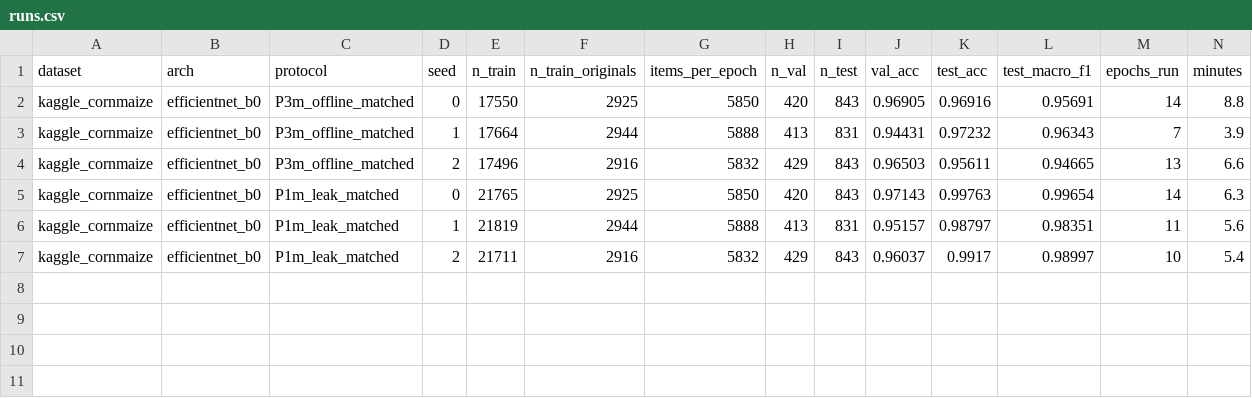
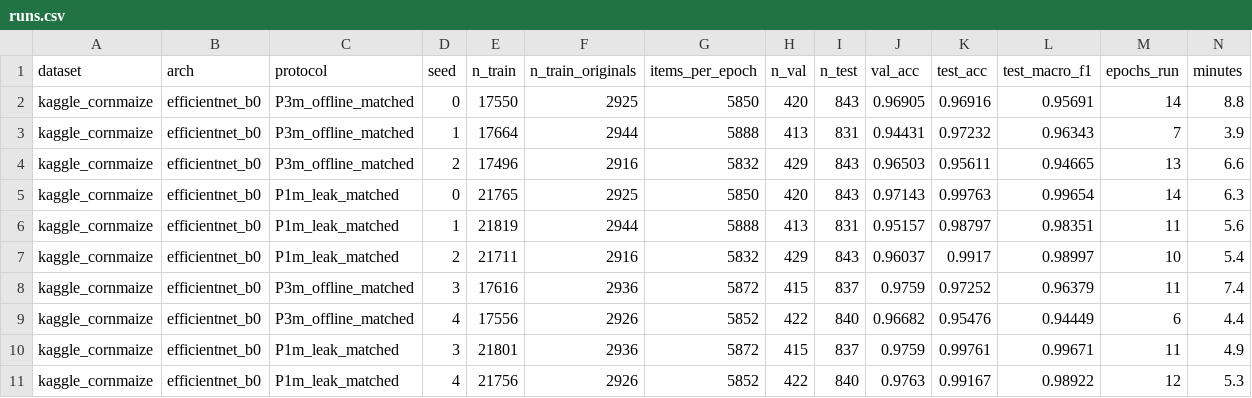
Before and after one commit to tonglethanhhai/rice-maize-leaf-disease-dl-review, a CSV file: leakage_experiments/results_matched_effb0/kaggle_cornmaize/runs.csv, drawn as a sheet.

```diff
--- a/leakage_experiments/results_matched_effb0/kaggle_cornmaize/runs.csv
+++ b/leakage_experiments/results_matched_effb0/kaggle_cornmaize/runs.csv
@@ -7 +7,5 @@ kaggle_cornmaize,efficientnet_b0,P1m_leak_matched,1,21819,2944,5888,413,831,0.95
 kaggle_cornmaize,efficientnet_b0,P1m_leak_matched,2,21711,2916,5832,429,843,0.96037,0.9917,0.98997,10,5.4
+kaggle_cornmaize,efficientnet_b0,P3m_offline_matched,3,17616,2936,5872,415,837,0.9759,0.97252,0.96379,11,7.4
+kaggle_cornmaize,efficientnet_b0,P3m_offline_matched,4,17556,2926,5852,422,840,0.96682,0.95476,0.94449,6,4.4
+kaggle_cornmaize,efficientnet_b0,P1m_leak_matched,3,21801,2936,5872,415,837,0.9759,0.99761,0.99671,11,4.9
+kaggle_cornmaize,efficientnet_b0,P1m_leak_matched,4,21756,2926,5852,422,840,0.9763,0.99167,0.98922,12,5.3
```
Also changed, not shown: leakage_experiments/results_matched/paddydoctor/runs.csv, leakage_experiments/results_matched_effb0/paddydoctor/runs.csv, 14 other files.
